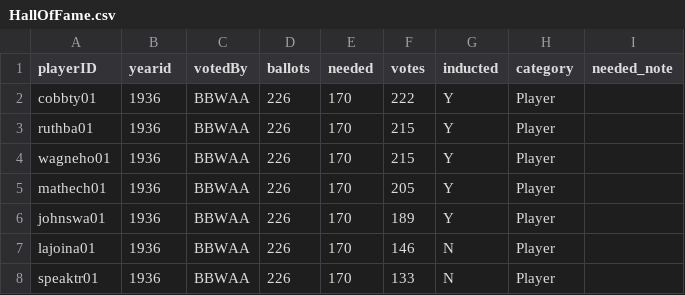
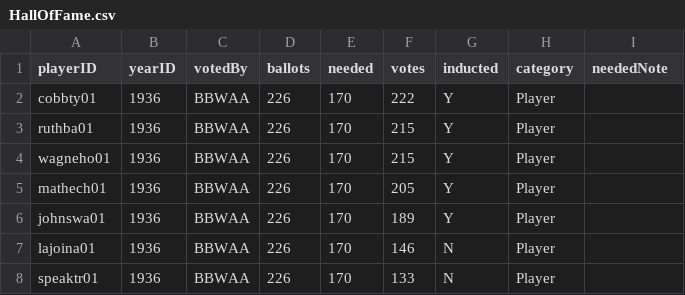
Before and after one commit to RianAndEricReview/back-of-the-card, a CSV file: CSV/HallOfFame.csv, drawn as a sheet; only a part is shown.

Commit message:
refactor(hallOfFame): update column names in csv

```diff
--- a/CSV/HallOfFame.csv
+++ b/CSV/HallOfFame.csv
@@ -1,2 +1,2 @@
-playerID,yearid,votedBy,ballots,needed,votes,inducted,category,needed_note
+playerID,yearID,votedBy,ballots,needed,votes,inducted,category,neededNote
 cobbty01,1936,BBWAA,226,170,222,Y,Player,
```
